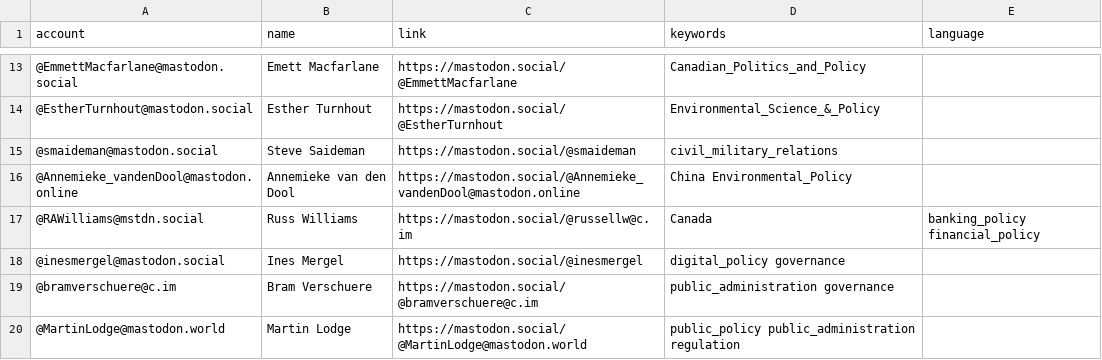
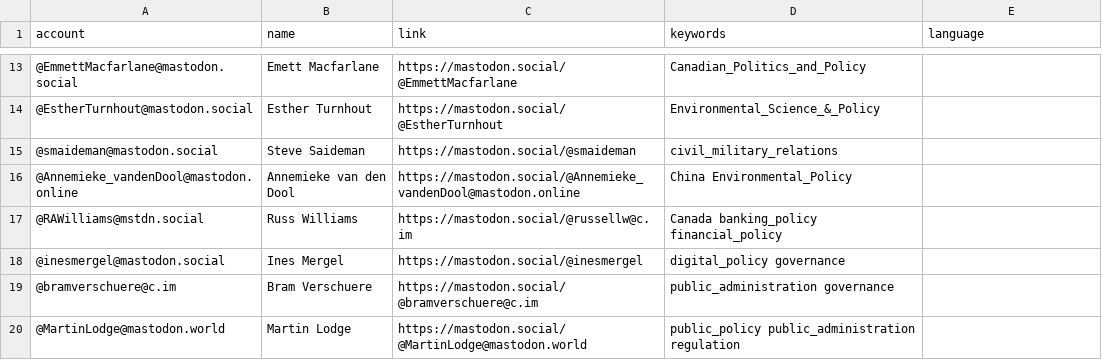
Before and after one commit to howlettm/Mastodon-Policy, a CSV file: resources/users.csv, drawn as a sheet; only a part is shown, gaps mark what is left out.

Commit message:
Update users.csv

```diff
--- a/resources/users.csv
+++ b/resources/users.csv
@@ -16,3 +16,3 @@ account,name,link,keywords,language
 @Annemieke_vandenDool@mastodon.online,Annemieke van den Dool,https://mastodon.social/@Annemieke_vandenDool@mastodon.online,China Environmental_Policy
-@RAWilliams@mstdn.social,Russ Williams,https://mastodon.social/@russellw@c.im,Canada, banking_policy financial_policy
+@RAWilliams@mstdn.social,Russ Williams,https://mastodon.social/@russellw@c.im,Canada banking_policy financial_policy
 @inesmergel@mastodon.social,Ines Mergel,https://mastodon.social/@inesmergel,digital_policy governance
```
